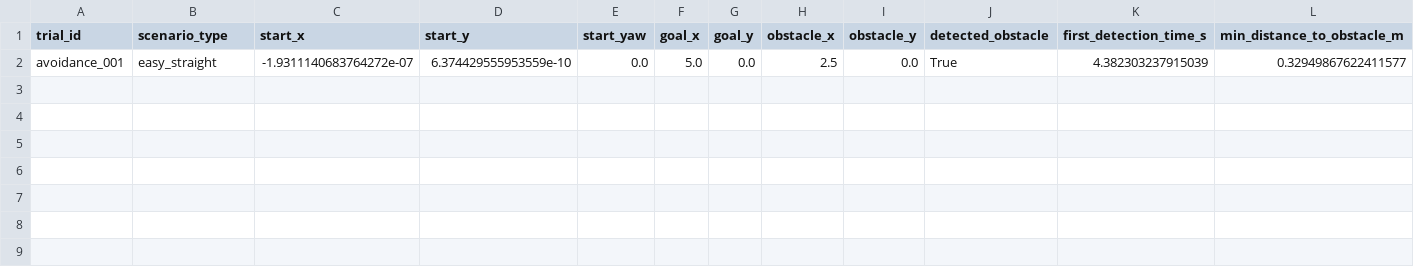
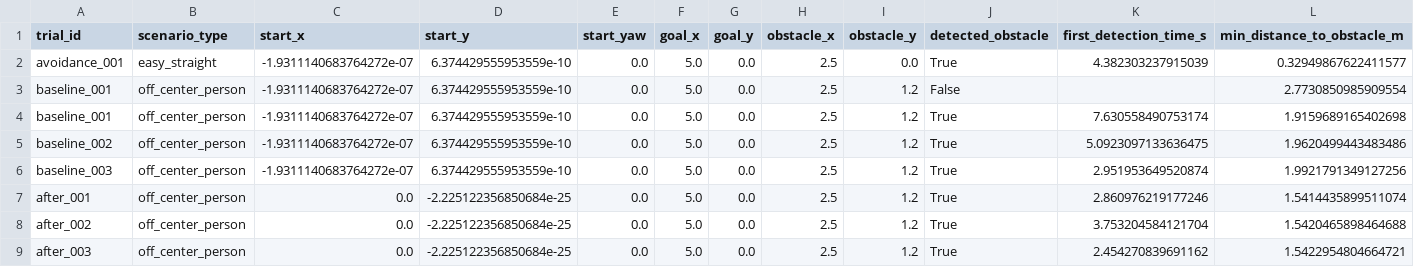
Before and after one commit to angelinasimon/robot-navigation-sim, a CSV file: data/eval_trials.csv, drawn as a sheet; only a part is shown; rows hold the shown columns only; the diff names each change by its address in the sheet, - before the commit and + after, or states it on an @@ line.

Commit message:
Record baseline and after trials for #12
off_center_person, 3 runs each: baseline_* on the old Python driver, after_* on driver_node with planner detour goals. The first baseline_001 row is kept but marked INVALID (sim paused, robot never moved).

```diff
--- a/data/eval_trials.csv
+++ b/data/eval_trials.csv
+row 3: baseline_001 | off_center_person | -1.9311140683764272e-07 | 6.374429555953559e-10 | 0.0 | 5.0 | 0.0 | 2.5 | 1.2 | False |  | 2.7730850985909554
+row 4: baseline_001 | off_center_person | -1.9311140683764272e-07 | 6.374429555953559e-10 | 0.0 | 5.0 | 0.0 | 2.5 | 1.2 | True | 7.630558490753174 | 1.9159689165402698
+row 5: baseline_002 | off_center_person | -1.9311140683764272e-07 | 6.374429555953559e-10 | 0.0 | 5.0 | 0.0 | 2.5 | 1.2 | True | 5.0923097133636475 | 1.9620499443483486
+row 6: baseline_003 | off_center_person | -1.9311140683764272e-07 | 6.374429555953559e-10 | 0.0 | 5.0 | 0.0 | 2.5 | 1.2 | True | 2.951953649520874 | 1.9921791349127256
+row 7: after_001 | off_center_person | 0.0 | -2.225122356850684e-25 | 0.0 | 5.0 | 0.0 | 2.5 | 1.2 | True | 2.860976219177246 | 1.5414435899511074
+row 8: after_002 | off_center_person | 0.0 | -2.225122356850684e-25 | 0.0 | 5.0 | 0.0 | 2.5 | 1.2 | True | 3.753204584121704 | 1.5420465898464688
+row 9: after_003 | off_center_person | 0.0 | -2.225122356850684e-25 | 0.0 | 5.0 | 0.0 | 2.5 | 1.2 | True | 2.454270839691162 | 1.5422954804664721
```
